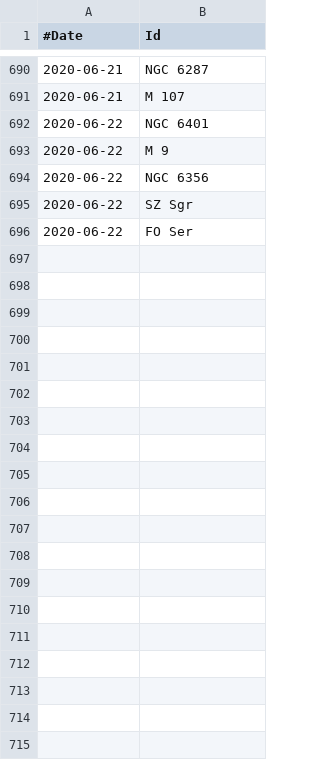
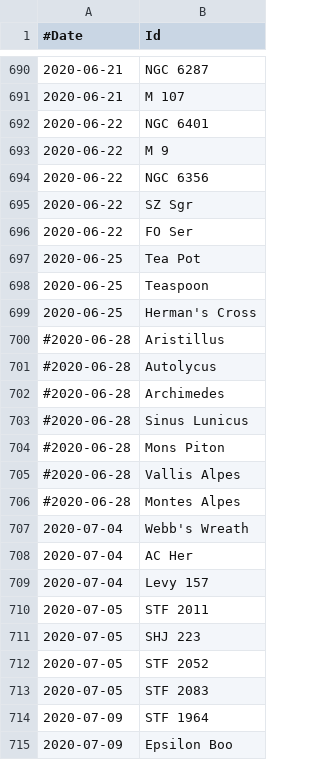
Before and after one commit to jonathanacross/astrodb, a TSV file: data/observations.tsv, drawn as a sheet; only a part is shown, gaps mark what is left out.

Commit message:
adding observations for 2020-07-09

```diff
--- a/data/observations.tsv
+++ b/data/observations.tsv
@@ -696 +696,20 @@
 2020-06-22	FO Ser
+2020-06-25	Tea Pot
+2020-06-25	Teaspoon
+2020-06-25	Herman's Cross
+#2020-06-28	Aristillus
+#2020-06-28	Autolycus
+#2020-06-28	Archimedes
+#2020-06-28	Sinus Lunicus
+#2020-06-28	Mons Piton
+#2020-06-28	Vallis Alpes
+#2020-06-28	Montes Alpes
+2020-07-04	Webb's Wreath
+2020-07-04	AC Her
+2020-07-04	Levy 157
+2020-07-05	STF 2011
+2020-07-05	SHJ 223
+2020-07-05	STF 2052
+2020-07-05	STF 2083
+2020-07-09	STF 1964
+2020-07-09	Epsilon Boo
```
